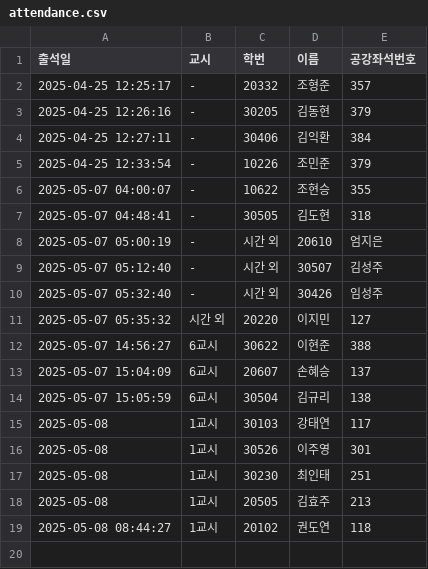
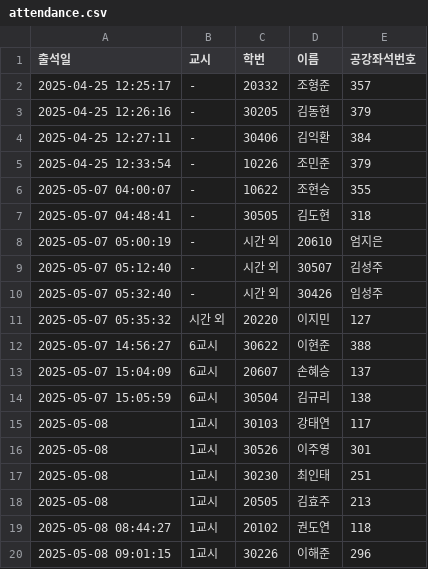
Before and after one commit to eunjoy-library/StudentTrackr, a CSV file: attendance.csv, drawn as a sheet.

```diff
--- a/attendance.csv
+++ b/attendance.csv
@@ -19 +19,2 @@
 "2025-05-08 08:44:27","1교시","20102","권도연","118"
+"2025-05-08 09:01:15","1교시","30226","이해준","296"
```
Also changed, not shown: attendance_backup.csv, attendance_excel.csv.
